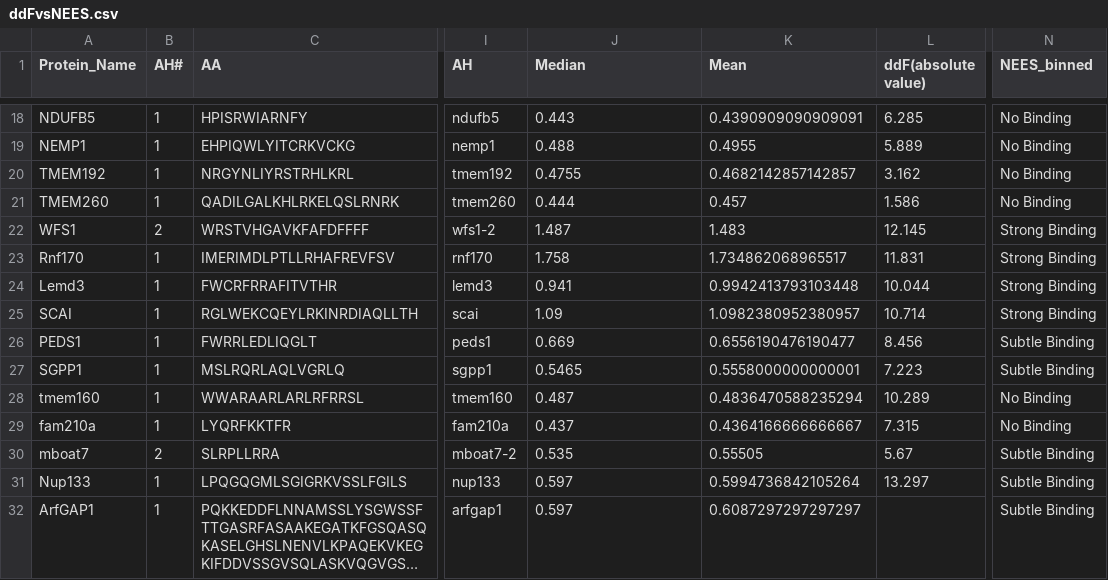
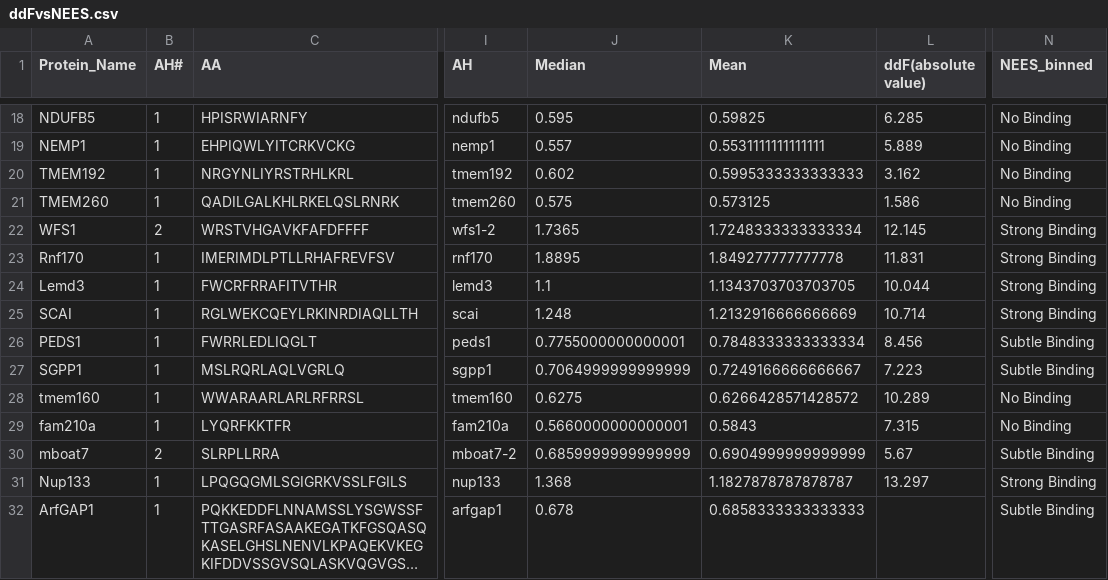
Before and after one commit to shokenlee/AH_AAcomposition, a CSV file: Output/ddFvsNEES.csv, drawn as a sheet; only a part is shown, gaps mark what is left out; long unchanged cells end in …; the diff covers the shown part only; the diff names each change by its address in the sheet, - before the commit and + after, or states it on an @@ line.

Commit message:
NewNEES data analyzed w two cutoffs 0.65 and 0.8 for subtle and strong binding binning

```diff
--- a/Output/ddFvsNEES.csv
+++ b/Output/ddFvsNEES.csv
-J18 (Median): 0.443
+J18 (Median): 0.595
-K18 (Mean): 0.4390909090909091
+K18 (Mean): 0.59825
-J19 (Median): 0.488
+J19 (Median): 0.557
-K19 (Mean): 0.4955
+K19 (Mean): 0.5531111111111111
-J20 (Median): 0.4755
+J20 (Median): 0.602
-K20 (Mean): 0.4682142857142857
+K20 (Mean): 0.5995333333333333
-J21 (Median): 0.444
+J21 (Median): 0.575
-K21 (Mean): 0.457
+K21 (Mean): 0.573125
-J22 (Median): 1.487
+J22 (Median): 1.7365
-K22 (Mean): 1.483
+K22 (Mean): 1.7248333333333334
-J23 (Median): 1.758
+J23 (Median): 1.8895
-K23 (Mean): 1.734862068965517
+K23 (Mean): 1.849277777777778
-J24 (Median): 0.941
+J24 (Median): 1.1
-K24 (Mean): 0.9942413793103448
+K24 (Mean): 1.1343703703703705
-J25 (Median): 1.09
+J25 (Median): 1.248
-K25 (Mean): 1.0982380952380957
+K25 (Mean): 1.2132916666666669
-J26 (Median): 0.669
+J26 (Median): 0.7755000000000001
-K26 (Mean): 0.6556190476190477
+K26 (Mean): 0.7848333333333334
-J27 (Median): 0.5465
+J27 (Median): 0.7064999999999999
-K27 (Mean): 0.5558000000000001
+K27 (Mean): 0.7249166666666667
-J28 (Median): 0.487
+J28 (Median): 0.6275
-K28 (Mean): 0.4836470588235294
+K28 (Mean): 0.6266428571428572
-J29 (Median): 0.437
+J29 (Median): 0.5660000000000001
-K29 (Mean): 0.4364166666666667
+K29 (Mean): 0.5843
-J30 (Median): 0.535
+J30 (Median): 0.6859999999999999
-K30 (Mean): 0.55505
+K30 (Mean): 0.6904999999999999
-J31 (Median): 0.597
+J31 (Median): 1.368
-K31 (Mean): 0.5994736842105264
+K31 (Mean): 1.1827878787878787
-N31 (NEES_binned): Subtle Binding
+N31 (NEES_binned): Strong Binding
-J32 (Median): 0.597
+J32 (Median): 0.678
-K32 (Mean): 0.6087297297297297
+K32 (Mean): 0.6858333333333333
```
Also changed, not shown: 3 added rows and 39 edited cells elsewhere in this file, Output/NEES_summary.csv, Output/NEES_summary_with_heliquest.csv, 10 other files.
